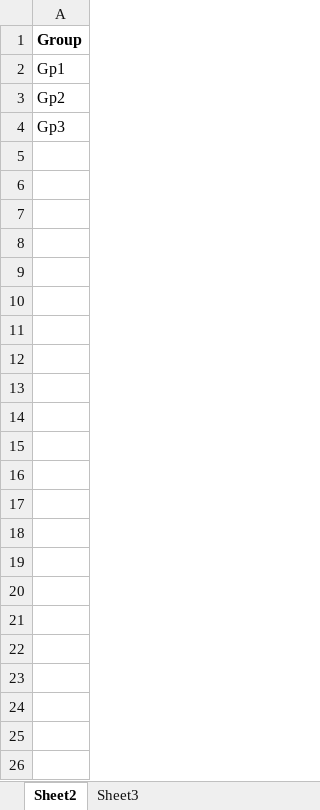
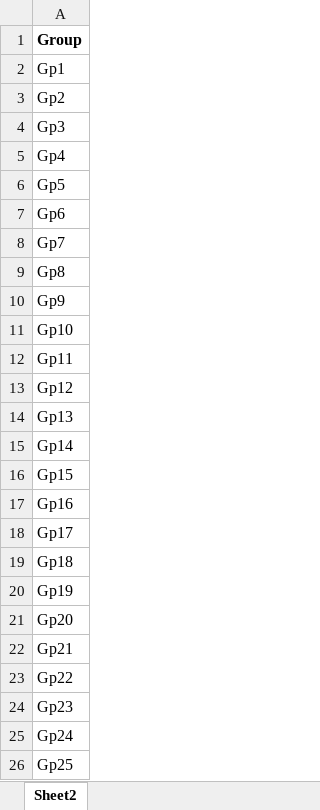
Before and after one commit to Haksham/Atlassian_Automation_Playwright, an Excel workbook: Data/Group.xlsx, sheet Sheet2, drawn as a sheet; values as stored, in another font and other column widths than the file's, no borders; the diff names each change by its address in the sheet, - before the commit and + after, or states it on an @@ line.

```diff
--- a/Data/Group.xlsx (sheet Sheet2)
+++ b/Data/Group.xlsx (sheet Sheet2)
-sheet tab: Sheet3
+row 5: Gp4
+row 6: Gp5
+row 7: Gp6
+row 8: Gp7
+row 9: Gp8
+row 10: Gp9
+row 11: Gp10
+row 12: Gp11
+row 13: Gp12
+row 14: Gp13
+row 15: Gp14
+row 16: Gp15
+row 17: Gp16
+row 18: Gp17
+row 19: Gp18
+row 20: Gp19
+row 21: Gp20
+row 22: Gp21
+row 23: Gp22
+row 24: Gp23
+row 25: Gp24
+row 26: Gp25
```
Also changed, not shown: Data/User.xlsx, 7 other files.
